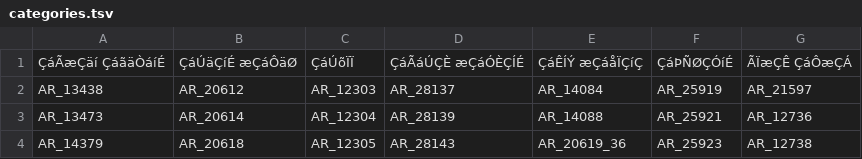
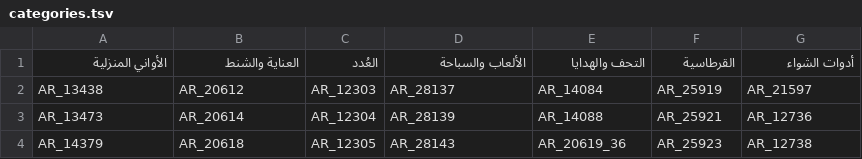
Before and after one commit to al-hzmi/inventory-system, a TSV file: data/categories.tsv, drawn as a sheet; only a part is shown.

Commit message:
Update categories in categories.tsv

```diff
--- a/data/categories.tsv
+++ b/data/categories.tsv
@@ -1,2 +1,2 @@
-ÇáÃæÇäí ÇáãäÒáíÉ	ÇáÚäÇíÉ æÇáÔäØ	ÇáÚõÏÏ	ÇáÃáÚÇÈ æÇáÓÈÇÍÉ	ÇáÊÍÝ æÇáåÏÇíÇ	ÇáÞÑØÇÓíÉ	ÃÏæÇÊ ÇáÔæÇÁ
+الأواني المنزلية	العناية والشنط	العُدد	الألعاب والسباحة	التحف والهدايا	القرطاسية	أدوات الشواء
 AR_13438	AR_20612	AR_12303	AR_28137	AR_14084	AR_25919	AR_21597
```
